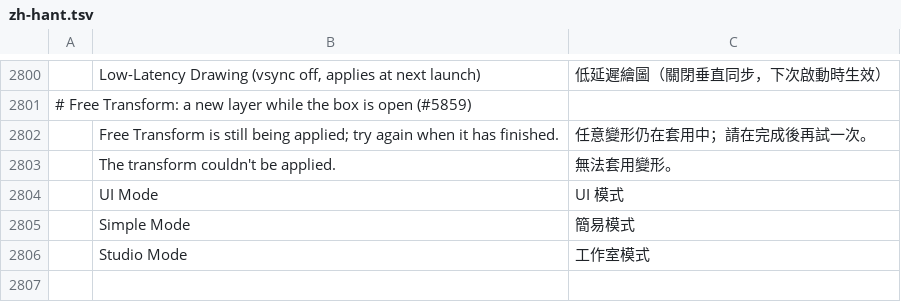
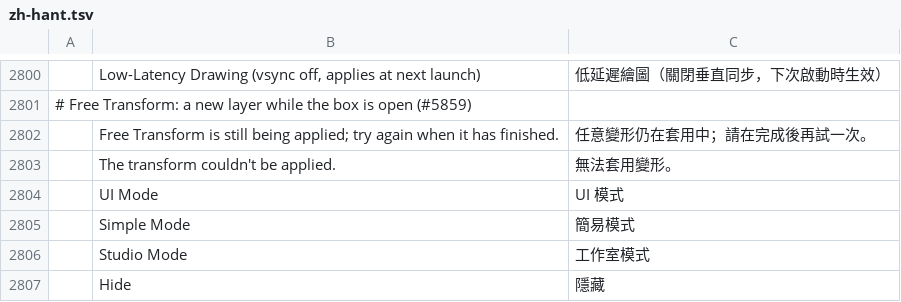
Before and after one commit to AkSinghSidhu/photocraft-android, a TSV file: crates/ui-egui/src/i18n/zh-hant.tsv, drawn as a sheet; only a part is shown, gaps mark what is left out; the diff names each change by its address in the sheet, - before the commit and + after, or states it on an @@ line.

```diff
--- a/crates/ui-egui/src/i18n/zh-hant.tsv
+++ b/crates/ui-egui/src/i18n/zh-hant.tsv
+row 2807:  | Hide | 隱藏
```
Also changed, not shown: crates/ui-egui/src/i18n/de.tsv, crates/ui-egui/src/i18n/ko.tsv, 4 other files.
